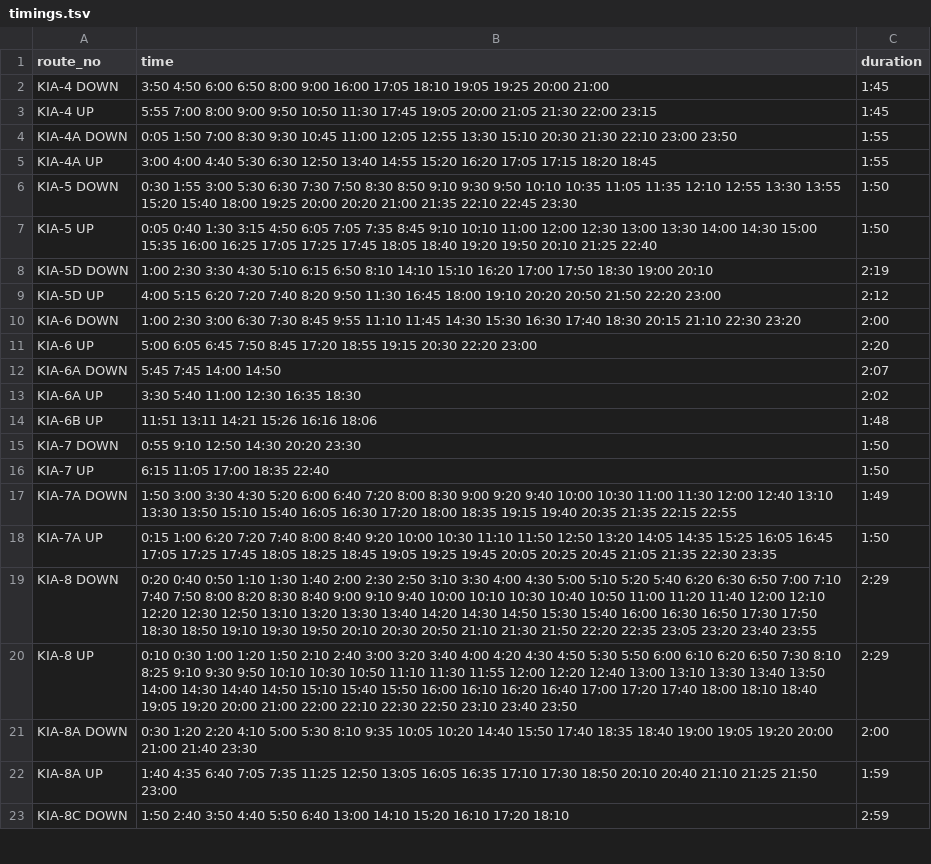
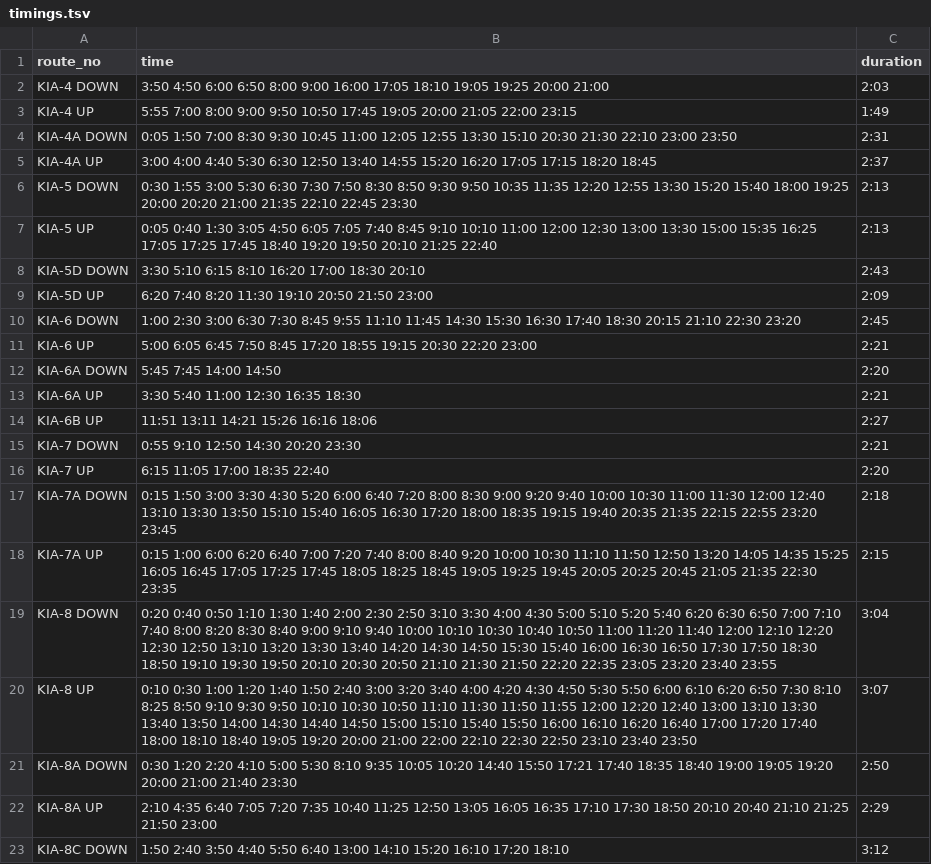
Before and after one commit to bengawalk/kia, a TSV file: src/utils/timings.tsv, drawn as a sheet; only a part is shown; the diff covers the shown part only; the diff names each change by its address in the sheet, - before the commit and + after, or states it on an @@ line.

```diff
--- a/src/utils/timings.tsv
+++ b/src/utils/timings.tsv
-C2 (duration): 1:45
+C2 (duration): 2:03
-B3 (time): …9:50 10:50 11:30 17:45 19:05 20:00 21:05 21:30 22:00 23:15
+B3 (time): …9:50 10:50 17:45 19:05 20:00 21:05 22:00 23:15
-C3 (duration): 1:45
+C3 (duration): 1:49
-C4 (duration): 1:55
+C4 (duration): 2:31
-C5 (duration): 1:55
+C5 (duration): 2:37
-B6 (time): …8:30 8:50 9:10 9:30 9:50 10:10 10:35 11:05 11:35 12:10 12:55 13:30 13:55 15:20 15:40…
+B6 (time): …8:30 8:50 9:30 9:50 10:35 11:35 12:20 12:55 13:30 15:20 15:40…
-C6:C7 (duration): 1:50
+C6:C7 (duration): 2:13
-B7 (time): …0:40 1:30 3:15 4:50 6:05 7:05 7:35 8:45 9:10 10:10 11:00 12:00 12:30 13:00 13:30 14:00 14:30 15:00 15:35 16:00 16:25 17:05 17:25 17:45 18:05 18:40 19:20…
+B7 (time): …0:40 1:30 3:05 4:50 6:05 7:05 7:40 8:45 9:10 10:10 11:00 12:00 12:30 13:00 13:30 15:00 15:35 16:25 17:05 17:25 17:45 18:40 19:20…
-B8 (time): 1:00 2:30 3:30 4:30 5:10 6:15 6:50 8:10 14:10 15:10 16:20 17:00 17:50 18:30 19:00 20:10
+B8 (time): 3:30 5:10 6:15 8:10 16:20 17:00 18:30 20:10
-C8 (duration): 2:19
+C8 (duration): 2:43
-B9 (time): 4:00 5:15 6:20 7:20 7:40 8:20 9:50 11:30 16:45 18:00 19:10 20:20 20:50 21:50 22:20 23:00
+B9 (time): 6:20 7:40 8:20 11:30 19:10 20:50 21:50 23:00
-C9 (duration): 2:12
+C9 (duration): 2:09
-C10 (duration): 2:00
+C10 (duration): 2:45
-C11 (duration): 2:20
+C11 (duration): 2:21
-C12 (duration): 2:07
+C12 (duration): 2:20
-C13 (duration): 2:02
+C13 (duration): 2:21
-C14 (duration): 1:48
+C14 (duration): 2:27
-C15 (duration): 1:50
+C15 (duration): 2:21
-C16 (duration): 1:50
+C16 (duration): 2:20
-B17 (time): 1:50 3:00 3:30 4:30 5:20 6:00 6:40 7:20 8:00 8:30 9:00 9:20 9:40 10:00 10:30 11:00 11:30 12:00 12:40 13:10 13:30 13:50 15:10 15:40 16:05 16:30 17:20 18:00 18:35 19:15 19:40 20:35 21:35 22:15 22:55
+B17 (time): 0:15 1:50 3:00 3:30 4:30 5:20 6:00 6:40 7:20 8:00 8:30 9:00 9:20 9:40 10:00 10:30 11:00 11:30 12:00 12:40 13:10 13:30 13:50 15:10 15:40 16:05 16:30 17:20 18:00 18:35 19:15 19:40 20:35 21:35 22:15 22:55 23:20 23:45
-C17 (duration): 1:49
+C17 (duration): 2:18
-B18 (time): 0:15 1:00 6:20 7:20 7:40…
+B18 (time): 0:15 1:00 6:00 6:20 6:40 7:00 7:20 7:40…
-C18 (duration): 1:50
+C18 (duration): 2:15
-B19 (time): …7:10 7:40 7:50 8:00 8:20…
+B19 (time): …7:10 7:40 8:00 8:20…
-C19 (duration): 2:29
+C19 (duration): 3:04
-B20 (time): …1:00 1:20 1:50 2:10 2:40 3:00 3:20 3:40 4:00 4:20 4:30 4:50 5:30 5:50 6:00 6:10 6:20 6:50 7:30 8:10 8:25 9:10 9:30 9:50 10:10 10:30 10:50 11:10 11:30 11:55 12:00 12:20 12:40 13:00 13:10 13:30 13:40 13:50 14:00 14:30 14:40 14:50 15:10 15:40…
+B20 (time): …1:00 1:20 1:40 1:50 2:40 3:00 3:20 3:40 4:00 4:20 4:30 4:50 5:30 5:50 6:00 6:10 6:20 6:50 7:30 8:10 8:25 8:50 9:10 9:30 9:50 10:10 10:30 10:50 11:10 11:30 11:50 11:55 12:00 12:20 12:40 13:00 13:10 13:30 13:40 13:50 14:00 14:30 14:40 14:50 15:00 15:10 15:40…
-C20 (duration): 2:29
+C20 (duration): 3:07
-B21 (time): …14:40 15:50 17:40 18:35…
+B21 (time): …14:40 15:50 17:21 17:40 18:35…
-C21 (duration): 2:00
+C21 (duration): 2:50
-B22 (time): 1:40 4:35 6:40 7:05 7:35 11:25 12:50…
+B22 (time): 2:10 4:35 6:40 7:05 7:20 7:35 10:40 11:25 12:50…
-C22 (duration): 1:59
+C22 (duration): 2:29
-C23 (duration): 2:59
+C23 (duration): 3:12
```
Also changed, not shown: 23 edited cells elsewhere in this file, 2 other files.
